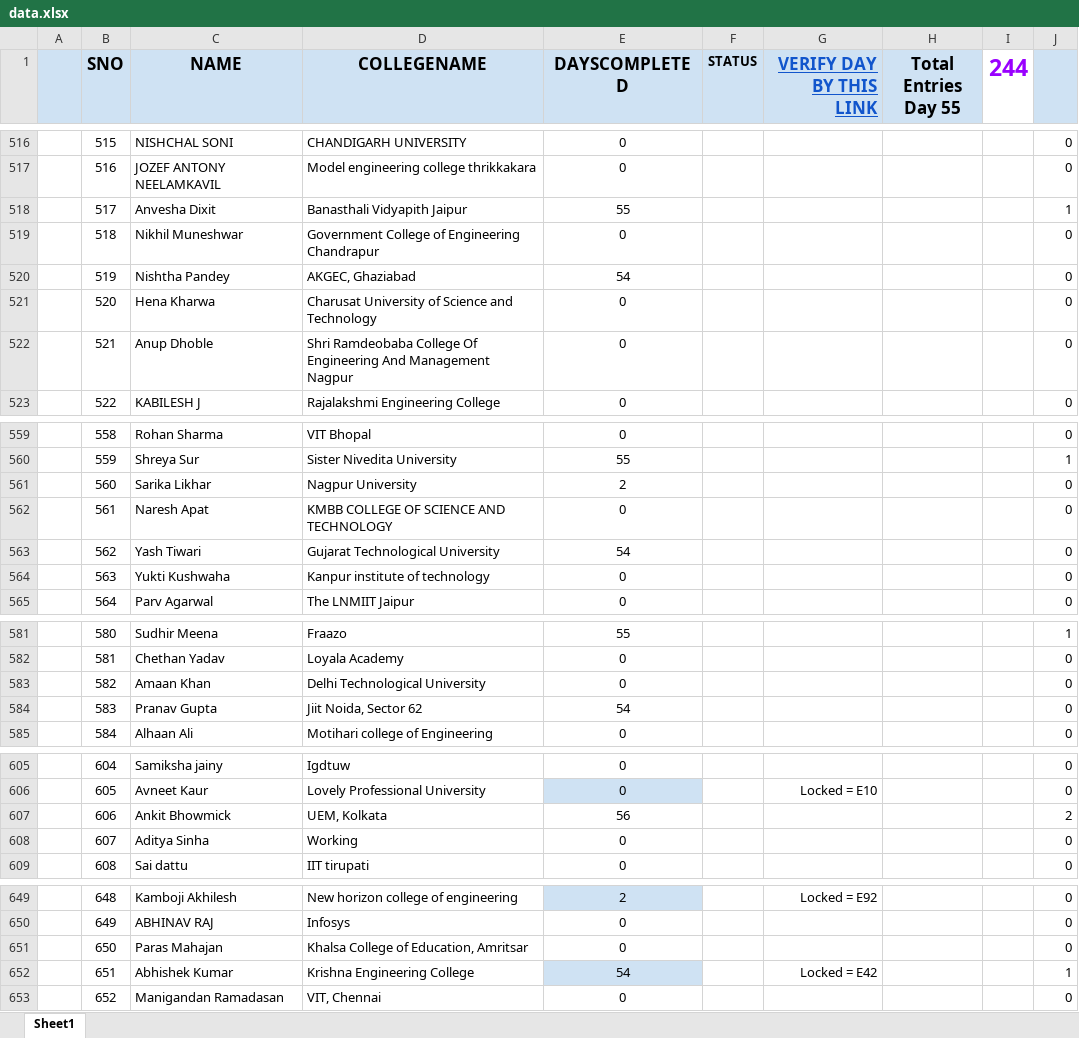
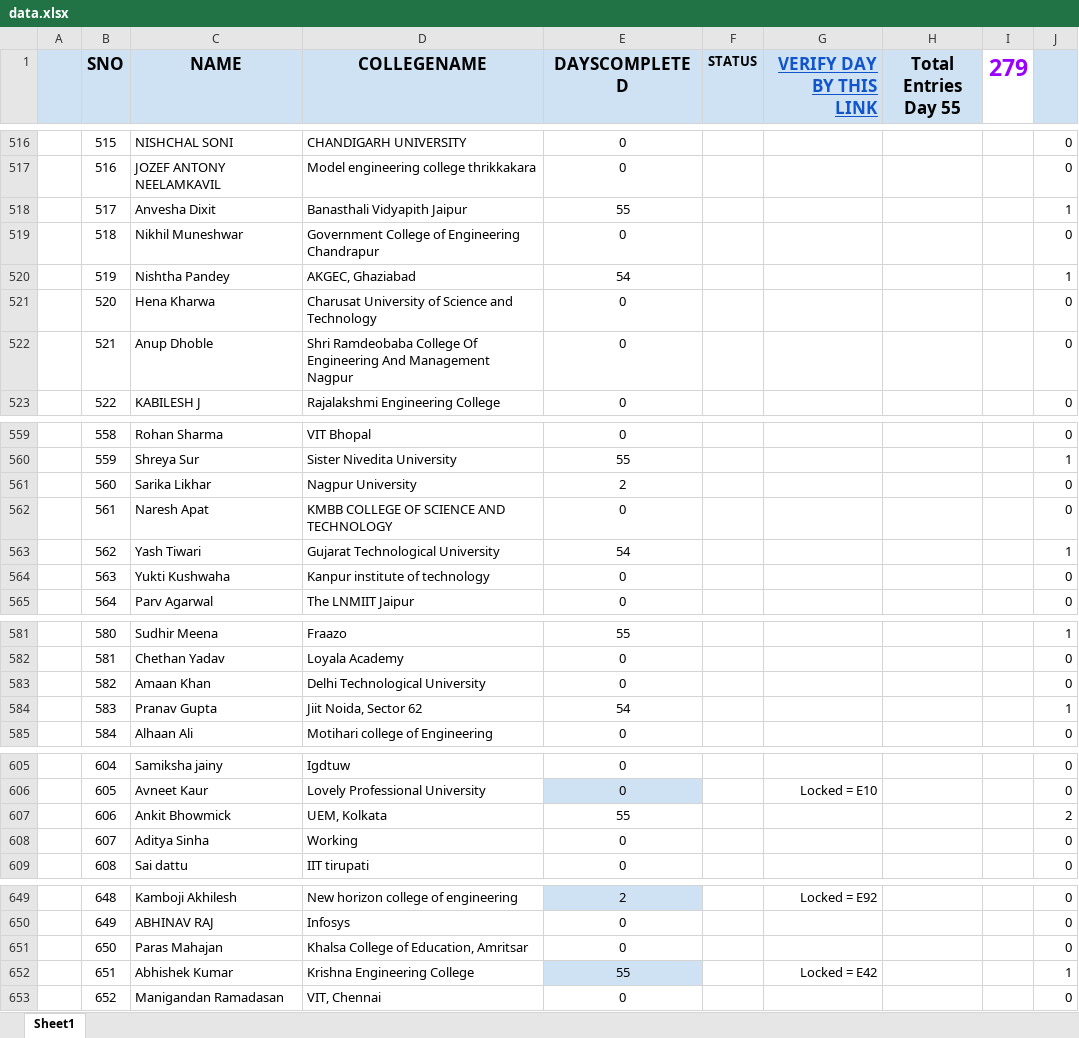
Before and after one commit to SauravMukherjee44/100-Days-of-Code-CodeIN-Progress-Report, an Excel workbook: data.xlsx, sheet Sheet1, drawn as a sheet; only a part is shown, gaps mark what is left out; values as stored, in another font and other column widths than the file's, no borders; charts and pictures and conditional formats and table styles not drawn; the diff covers the shown part only; the diff names each change by its address in the sheet, - before the commit and + after, or states it on an @@ line.

```diff
--- a/data.xlsx (sheet Sheet1)
+++ b/data.xlsx (sheet Sheet1)
-I1: 244
+I1: 279
-J520: 0
+J520: 1
-J563: 0
+J563: 1
-J584: 0
+J584: 1
-E607 (DAYSCOMPLETED): 56
+E607 (DAYSCOMPLETED): 55
-E652 (DAYSCOMPLETED): 54
+E652 (DAYSCOMPLETED): 55
```
Also changed, not shown: 38 edited cells elsewhere in this sheet.
